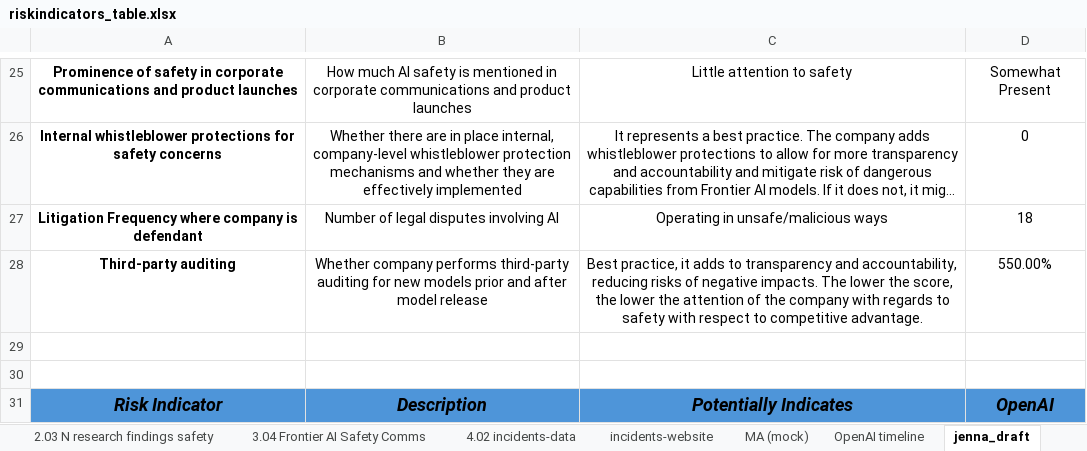
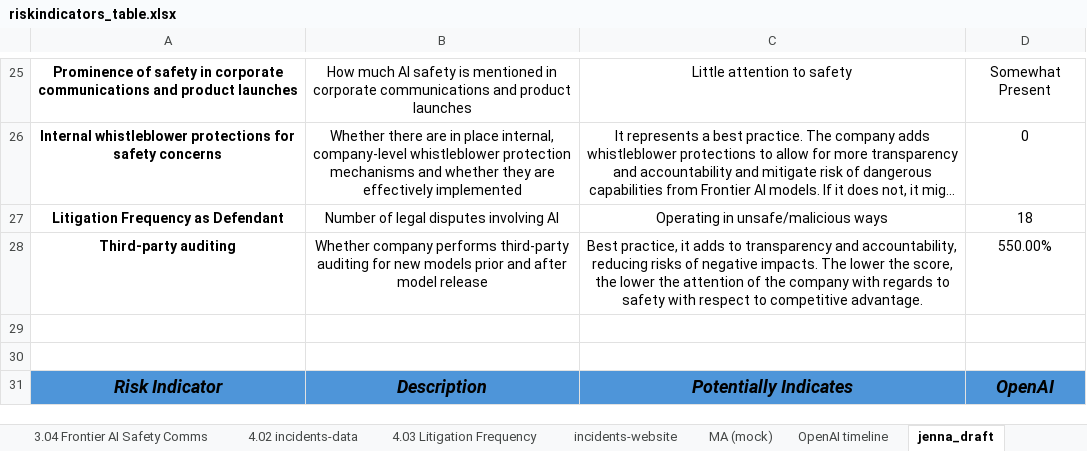
Before and after one commit to madegde/airisk-dashboard, an Excel workbook: data/riskindicators_table.xlsx, sheet jenna_draft, drawn as a sheet; only a part is shown, gaps mark what is left out; long unchanged cells end in …; values as stored, in another font and other column widths than the file's, no borders; the diff names each change by its address in the sheet, - before the commit and + after, or states it on an @@ line.

```diff
--- a/data/riskindicators_table.xlsx (sheet jenna_draft)
+++ b/data/riskindicators_table.xlsx (sheet jenna_draft)
+sheet tab: 4.03 Litigation Frequency
-A27: Litigation Frequency where company is defendant
+A27: Litigation Frequency as Defendant
```
Also changed, not shown: sheet Clean_Index_Main, sheet Clean_Index_Full, sheet 1.01 Market cap, sheet Index_V2, sheet Index, 10 other files.
